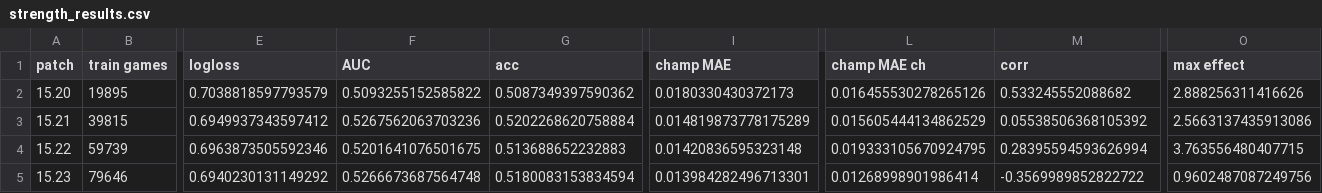
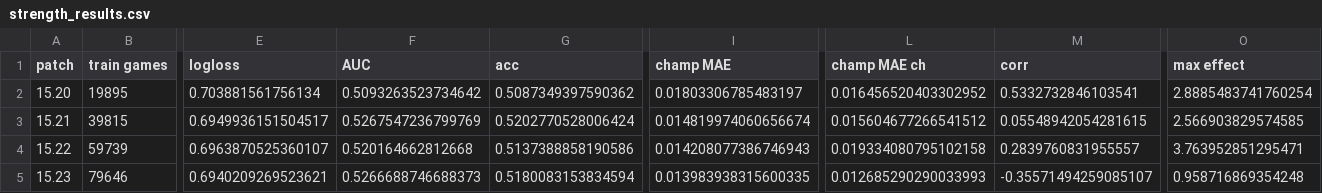
Before and after one commit to nkash324/GamePredictor, a CSV file: results/strength_results.csv, drawn as a sheet; only a part is shown, gaps mark what is left out; the diff covers the shown part only; the diff names each change by its address in the sheet, - before the commit and + after, or states it on an @@ line.

```diff
--- a/results/strength_results.csv
+++ b/results/strength_results.csv
-E2 (logloss): 0.7038818597793579
+E2 (logloss): 0.703881561756134
-F2 (AUC): 0.5093255152585822
+F2 (AUC): 0.5093263523734642
-I2 (champ MAE): 0.0180330430372173
+I2 (champ MAE): 0.01803306785483197
-L2 (champ MAE ch): 0.016455530278265126
+L2 (champ MAE ch): 0.016456520403302952
-M2 (corr): 0.533245552088682
+M2 (corr): 0.5332732846103541
-O2 (max effect): 2.888256311416626
+O2 (max effect): 2.8885483741760254
-E3 (logloss): 0.6949937343597412
+E3 (logloss): 0.6949936151504517
-F3 (AUC): 0.5267562063703236
+F3 (AUC): 0.5267547236799769
-G3 (acc): 0.5202268620758884
+G3 (acc): 0.5202770528006424
-I3 (champ MAE): 0.014819873778175289
+I3 (champ MAE): 0.014819974060656674
-L3 (champ MAE ch): 0.015605444134862529
+L3 (champ MAE ch): 0.015604677266541512
-M3 (corr): 0.05538506368105392
+M3 (corr): 0.05548942054281615
-O3 (max effect): 2.5663137435913086
+O3 (max effect): 2.566903829574585
-E4 (logloss): 0.6963873505592346
+E4 (logloss): 0.6963870525360107
-F4 (AUC): 0.5201641076501675
+F4 (AUC): 0.520164662812668
-G4 (acc): 0.513688652232883
+G4 (acc): 0.5137388858190586
-I4 (champ MAE): 0.01420836595323148
+I4 (champ MAE): 0.014208077386746943
-L4 (champ MAE ch): 0.019333105670924795
+L4 (champ MAE ch): 0.019334080795102158
-M4 (corr): 0.28395594593626994
+M4 (corr): 0.2839760831955557
-O4 (max effect): 3.763556480407715
+O4 (max effect): 3.763952851295471
-E5 (logloss): 0.6940230131149292
+E5 (logloss): 0.6940209269523621
-F5 (AUC): 0.5266673687564748
+F5 (AUC): 0.5266688746688373
-I5 (champ MAE): 0.013984282496713301
+I5 (champ MAE): 0.013983938315600335
-L5 (champ MAE ch): 0.01268998901986414
+L5 (champ MAE ch): 0.012685290290033993
-M5 (corr): -0.3569989852822722
+M5 (corr): -0.35571494259085107
-O5 (max effect): 0.9602487087249756
+O5 (max effect): 0.958716869354248
```
Also changed, not shown: 137 edited cells elsewhere in this file, results/change_model_results.csv, results/change_model_weights.csv, 7 other files.
